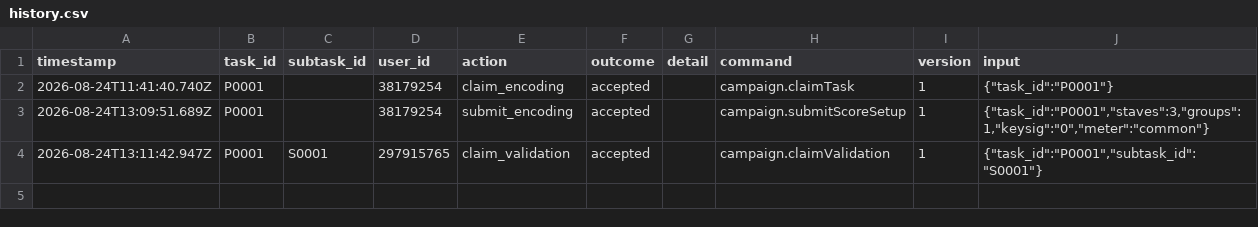
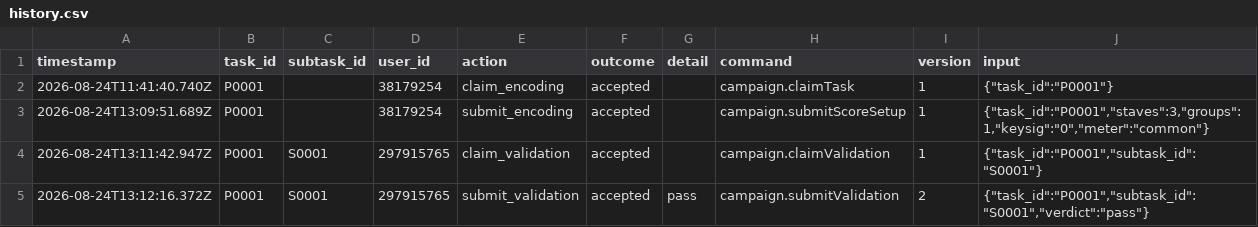
Before and after one commit to ohwjdev/test1, a CSV file: tracking/history.csv, drawn as a sheet; the diff names each change by its address in the sheet, - before the commit and + after, or states it on an @@ line.

```diff
--- a/tracking/history.csv
+++ b/tracking/history.csv
+row 5: 2026-08-24T13:12:16.372Z | P0001 | S0001 | 297915765 | submit_validation | accepted | pass | campaign.submitValidation | 2 | {"task_id":"P0001","subtask_id":"S0001","verdict":"pass"}
```
Also changed, not shown: tracking/state.csv, 1 other file.
